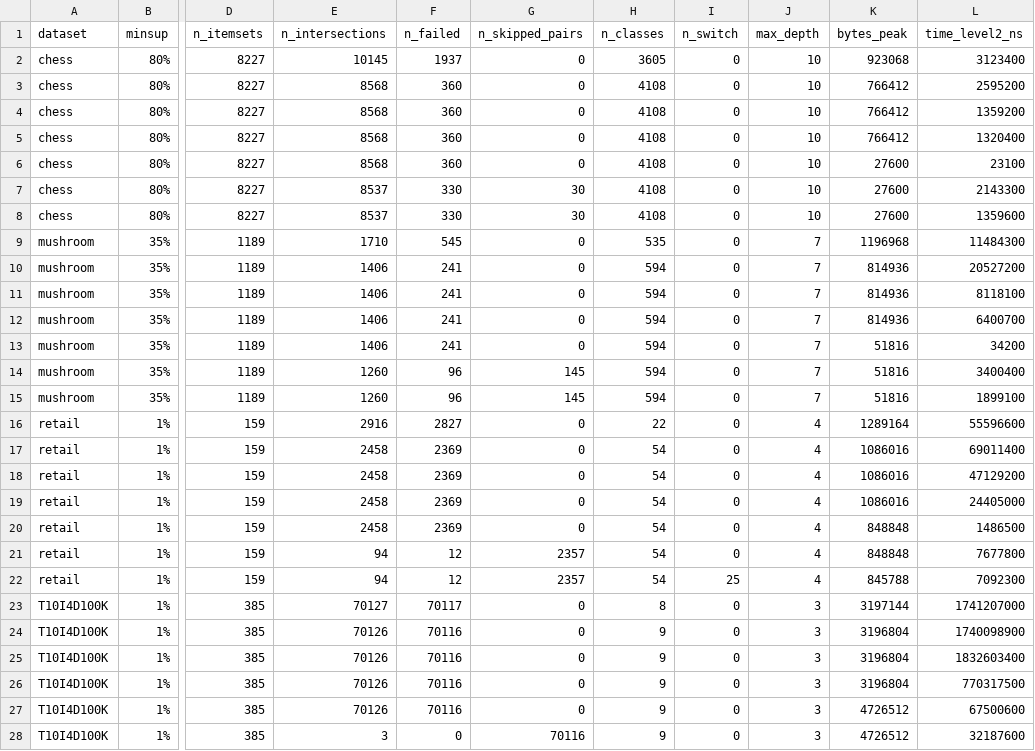
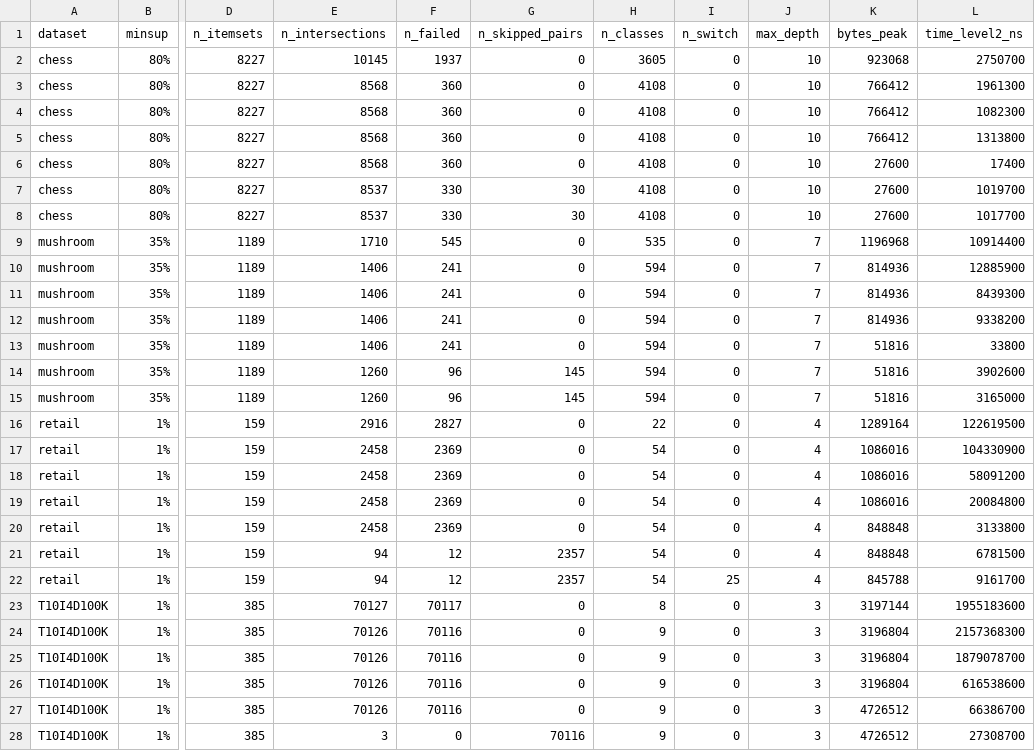
Before and after one commit to 24127226/16-FIM-DATA-MINING, a CSV file: results/e8_counters.csv, drawn as a sheet; only a part is shown, gaps mark what is left out; the diff covers the shown part only; the diff names each change by its address in the sheet, - before the commit and + after, or states it on an @@ line.

```diff
--- a/results/e8_counters.csv
+++ b/results/e8_counters.csv
-L2 (time_level2_ns): 3123400
+L2 (time_level2_ns): 2750700
-L3 (time_level2_ns): 2595200
+L3 (time_level2_ns): 1961300
-L4 (time_level2_ns): 1359200
+L4 (time_level2_ns): 1082300
-L5 (time_level2_ns): 1320400
+L5 (time_level2_ns): 1313800
-L6 (time_level2_ns): 23100
+L6 (time_level2_ns): 17400
-L7 (time_level2_ns): 2143300
+L7 (time_level2_ns): 1019700
-L8 (time_level2_ns): 1359600
+L8 (time_level2_ns): 1017700
-L9 (time_level2_ns): 11484300
+L9 (time_level2_ns): 10914400
-L10 (time_level2_ns): 20527200
+L10 (time_level2_ns): 12885900
-L11 (time_level2_ns): 8118100
+L11 (time_level2_ns): 8439300
-L12 (time_level2_ns): 6400700
+L12 (time_level2_ns): 9338200
-L13 (time_level2_ns): 34200
+L13 (time_level2_ns): 33800
-L14 (time_level2_ns): 3400400
+L14 (time_level2_ns): 3902600
-L15 (time_level2_ns): 1899100
+L15 (time_level2_ns): 3165000
-L16 (time_level2_ns): 55596600
+L16 (time_level2_ns): 122619500
-L17 (time_level2_ns): 69011400
+L17 (time_level2_ns): 104330900
-L18 (time_level2_ns): 47129200
+L18 (time_level2_ns): 58091200
-L19 (time_level2_ns): 24405000
+L19 (time_level2_ns): 20084800
-L20 (time_level2_ns): 1486500
+L20 (time_level2_ns): 3133800
-L21 (time_level2_ns): 7677800
+L21 (time_level2_ns): 6781500
-L22 (time_level2_ns): 7092300
+L22 (time_level2_ns): 9161700
-L23 (time_level2_ns): 1741207000
+L23 (time_level2_ns): 1955183600
-L24 (time_level2_ns): 1740098900
+L24 (time_level2_ns): 2157368300
-L25 (time_level2_ns): 1832603400
+L25 (time_level2_ns): 1879078700
-L26 (time_level2_ns): 770317500
+L26 (time_level2_ns): 616538600
-L27 (time_level2_ns): 67500600
+L27 (time_level2_ns): 66386700
-L28 (time_level2_ns): 32187600
+L28 (time_level2_ns): 27308700
```
Also changed, not shown: 1 edited cell elsewhere in this file, results/e8_ablation.csv, results/e8_ablation_low.csv, 7 other files.
